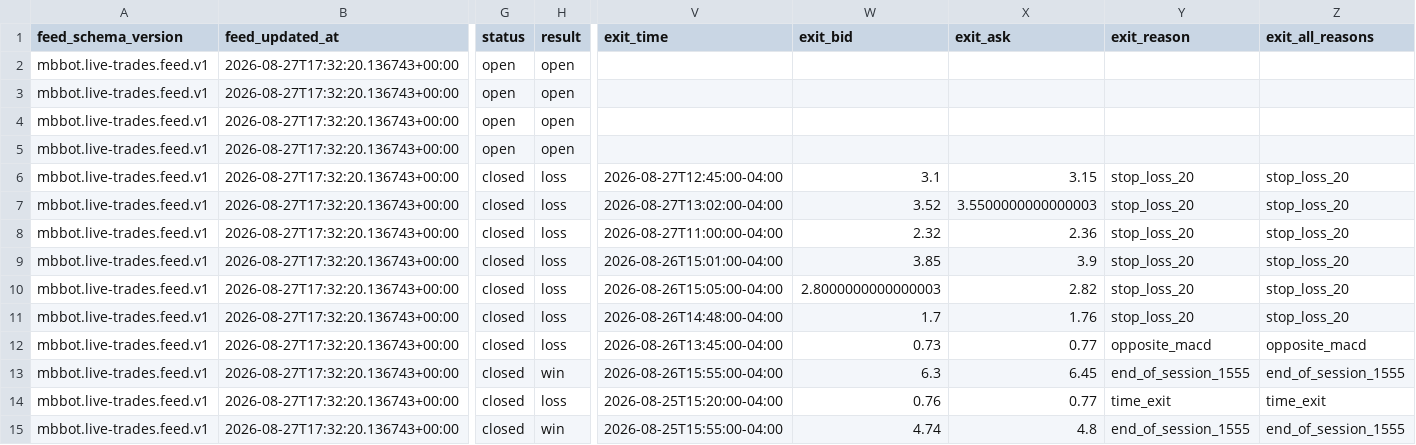
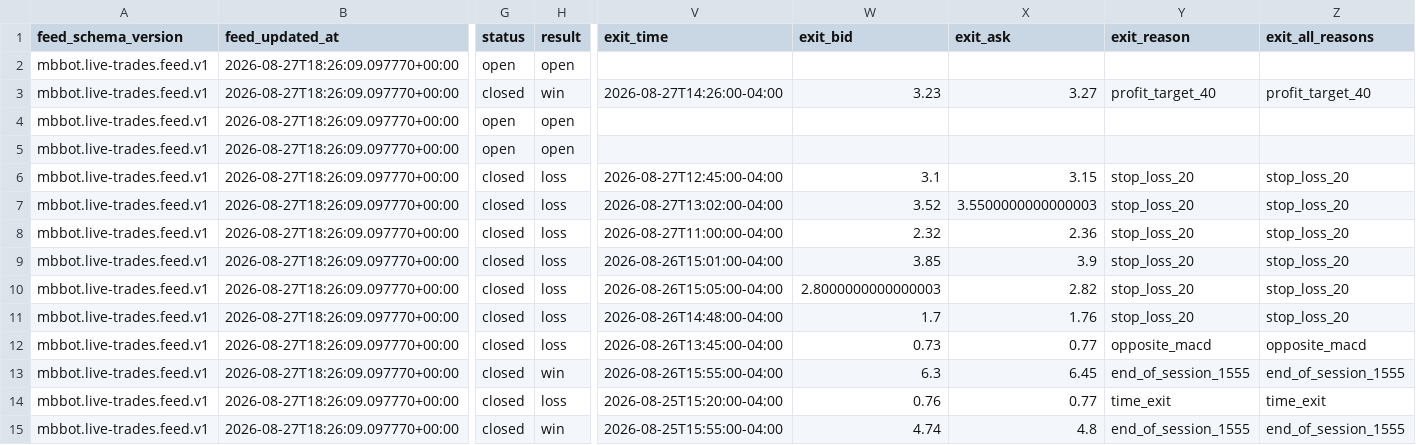
Before and after one commit to meshTHEgreat/MBbot, a CSV file: feed/trades.csv, drawn as a sheet; only a part is shown, gaps mark what is left out; the diff covers the shown part only; the diff names each change by its address in the sheet, - before the commit and + after, or states it on an @@ line.

Commit message:
Update live trade ledger 2026-08-27T18:26:09.097770+00:00

```diff
--- a/feed/trades.csv
+++ b/feed/trades.csv
-B2:B15 (feed_updated_at): 2026-08-27T17:32:20.136743+00:00
+B2:B15 (feed_updated_at): 2026-08-27T18:26:09.097770+00:00
-G3 (status): open
+G3 (status): closed
-H3 (result): open
+H3 (result): win
-V3 (exit_time): (empty)
+V3 (exit_time): 2026-08-27T14:26:00-04:00
-W3 (exit_bid): (empty)
+W3 (exit_bid): 3.23
-X3 (exit_ask): (empty)
+X3 (exit_ask): 3.27
-Y3 (exit_reason): (empty)
+Y3 (exit_reason): profit_target_40
-Z3 (exit_all_reasons): (empty)
+Z3 (exit_all_reasons): profit_target_40
```
Also changed, not shown: 89 edited cells elsewhere in this file, 2 other files.
